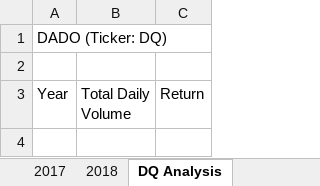
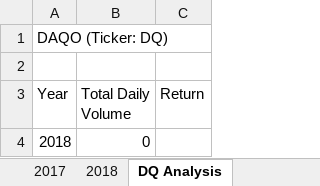
Before and after one commit to Kyle2Miles93/stock-analysis, an Excel workbook: green_stocks.xlsm, sheet DQ Analysis, drawn as a sheet; values as stored, in another font and other column widths than the file's, no borders; the diff names each change by its address in the sheet, - before the commit and + after, or states it on an @@ line.

Commit message:
Add files via upload
Uploading again, or "pushing" the file from before.

```diff
--- a/green_stocks.xlsm (sheet DQ Analysis)
+++ b/green_stocks.xlsm (sheet DQ Analysis)
-A1 (Year): DADO (Ticker: DQ)
+A1 (Year): DAQO (Ticker: DQ)
+row 4: 2018 | 0
```
